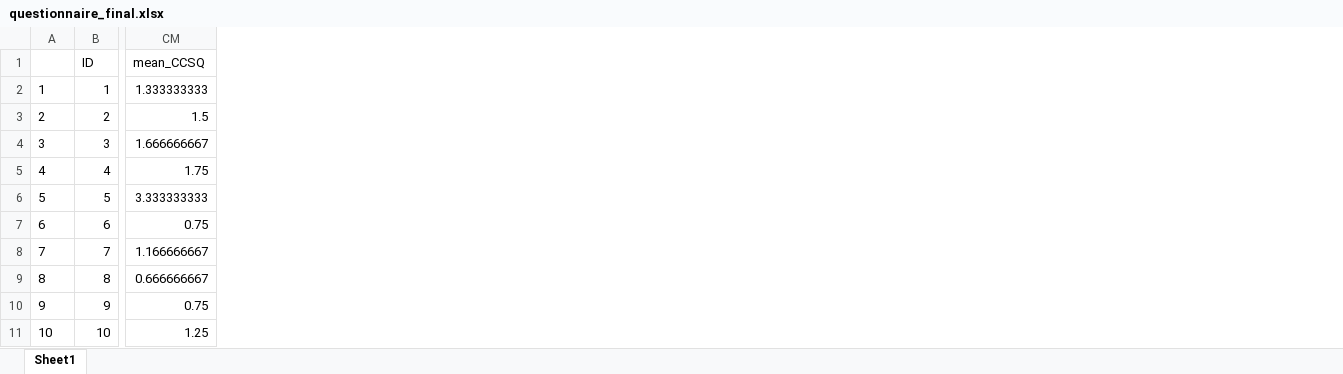
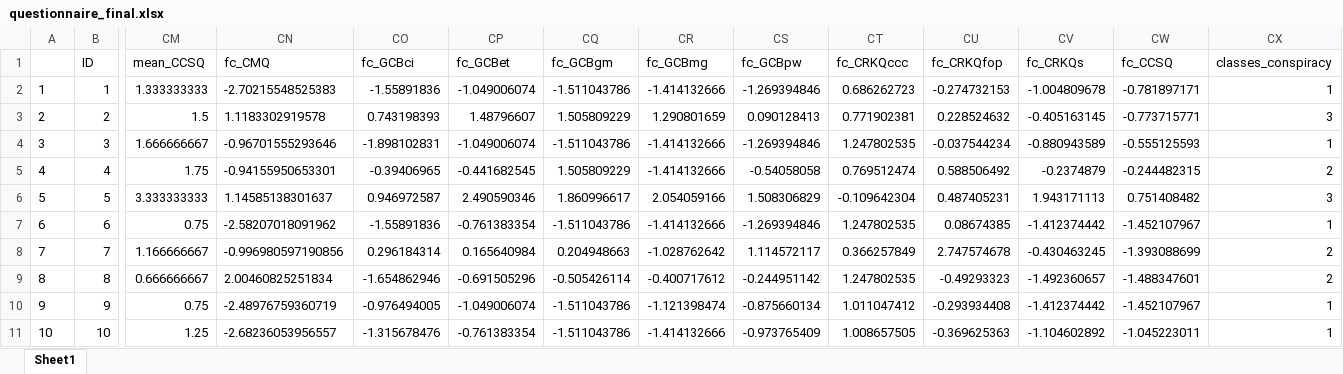
Before and after one commit to FennStatistics/livmats-studies, an Excel workbook: Analyses/CAMspiracy/t1_segmentation/outputs/questionnaire_final.xlsx, sheet Sheet1, drawn as a sheet; only a part is shown, gaps mark what is left out; values as stored, in another font and other column widths than the file's, no borders; the diff names each change by its address in the sheet, - before the commit and + after, or states it on an @@ line.

Commit message:
updata analysis camspiracy t1

```diff
--- a/Analyses/CAMspiracy/t1_segmentation/outputs/questionnaire_final.xlsx (sheet Sheet1)
+++ b/Analyses/CAMspiracy/t1_segmentation/outputs/questionnaire_final.xlsx (sheet Sheet1)
+column CN (fc_CMQ), rows 2-11: -2.70215548525383 | 1.1183302919578 | -0.96701555293646 | -0.94155950653301 | 1.14585138301637 | -2.58207018091962 | -0.996980597190856 | 2.00460825251834 | -2.48976759360719 | -2.68236053956557
+column CO (fc_GCBci), rows 2-11: -1.55891836 | 0.743198393 | -1.898102831 | -0.39406965 | 0.946972587 | -1.55891836 | 0.296184314 | -1.654862946 | -0.976494005 | -1.315678476
+column CP (fc_GCBet), rows 2-11: -1.049006074 | 1.48796607 | -1.049006074 | -0.441682545 | 2.490590346 | -0.761383354 | 0.165640984 | -0.691505296 | -1.049006074 | -0.761383354
+column CQ (fc_GCBgm), rows 2-11: -1.511043786 | 1.505809229 | -1.511043786 | 1.505809229 | 1.860996617 | -1.511043786 | 0.204948663 | -0.505426114 | -1.511043786 | -1.511043786
+column CR (fc_GCBmg), rows 2-11: -1.414132666 | 1.290801659 | -1.414132666 | -1.414132666 | 2.054059166 | -1.414132666 | -1.028762642 | -0.400717612 | -1.121398474 | -1.414132666
+column CS (fc_GCBpw), rows 2-11: -1.269394846 | 0.090128413 | -1.269394846 | -0.54058058 | 1.508306829 | -1.269394846 | 1.114572117 | -0.244951142 | -0.875660134 | -0.973765409
+column CT (fc_CRKQccc), rows 2-11: 0.686262723 | 0.771902381 | 1.247802535 | 0.769512474 | -0.109642304 | 1.247802535 | 0.366257849 | 1.247802535 | 1.011047412 | 1.008657505
+column CU (fc_CRKQfop), rows 2-11: -0.274732153 | 0.228524632 | -0.037544234 | 0.588506492 | 0.487405231 | 0.08674385 | 2.747574678 | -0.49293323 | -0.293934408 | -0.369625363
+column CV (fc_CRKQs), rows 2-11: -1.004809678 | -0.405163145 | -0.880943589 | -0.2374879 | 1.943171113 | -1.412374442 | -0.430463245 | -1.492360657 | -1.412374442 | -1.104602892
+column CW (fc_CCSQ), rows 2-11: -0.781897171 | -0.773715771 | -0.555125593 | -0.244482315 | 0.751408482 | -1.452107967 | -1.393088699 | -1.488347601 | -1.452107967 | -1.045223011
+column CX (classes_conspiracy), rows 2-11: 1 | 3 | 1 | 2 | 3 | 1 | 2 | 2 | 1 | 1
```
Also changed, not shown: Analyses/CAMspiracy/t1_segmentation/outputs/para_duration_singleComponents.xlsx, Analyses/CAMspiracy/t1_segmentation/outputs/questionnaire_raw.xlsx, 12 other files.
